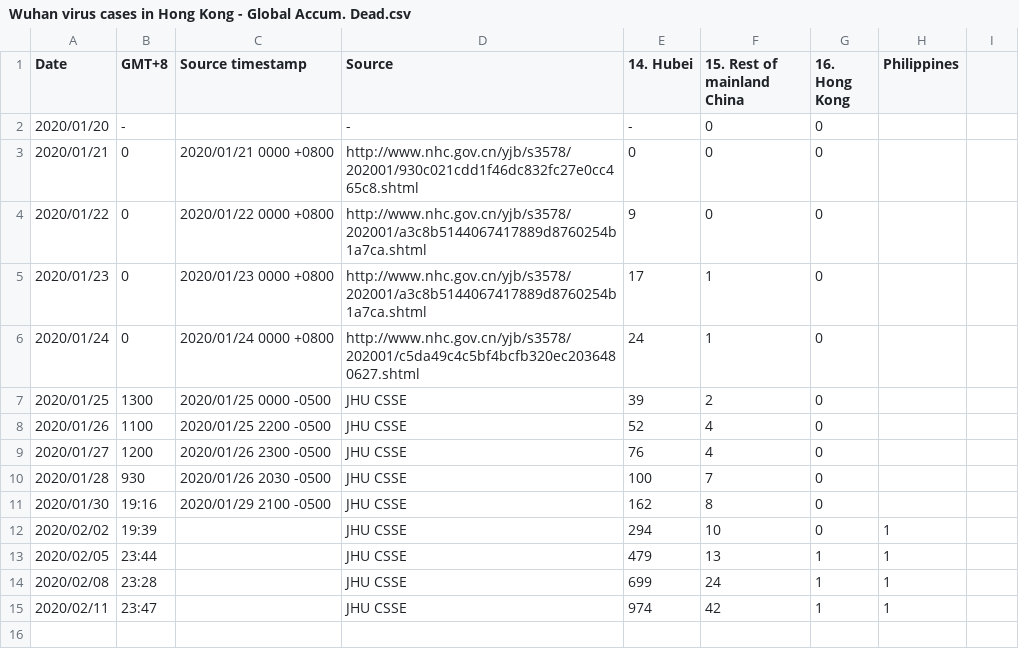
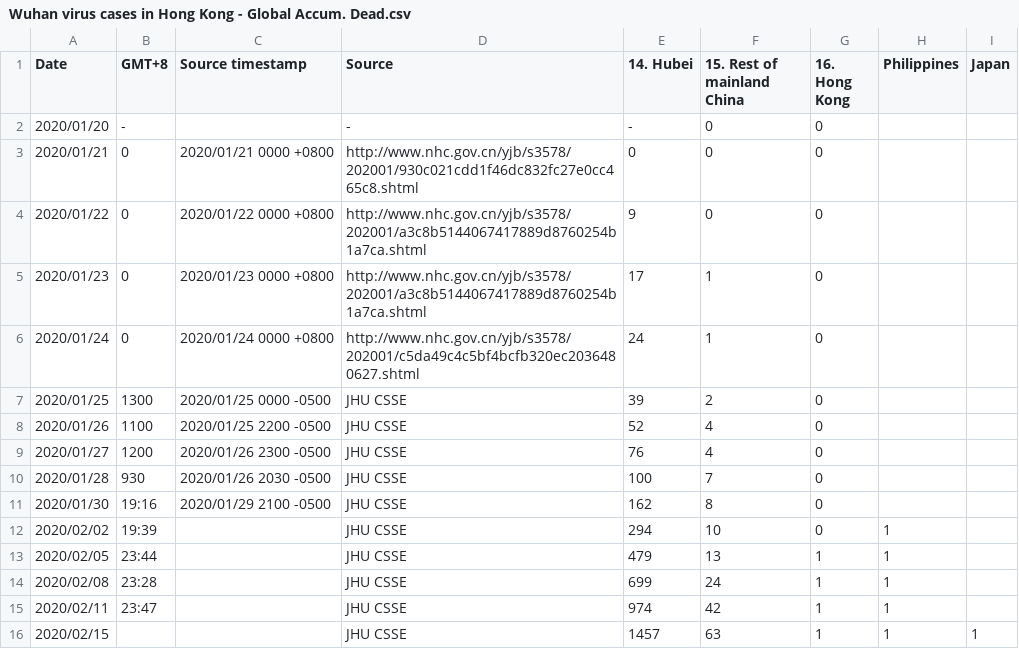
Before and after one commit to opensourcehk/wuhanvirusdata, a CSV file: Wuhan virus cases in Hong Kong - Global Accum. Dead.csv, drawn as a sheet; the diff names each change by its address in the sheet, - before the commit and + after, or states it on an @@ line.

```diff
--- a/Wuhan virus cases in Hong Kong - Global Accum. Dead.csv
+++ b/Wuhan virus cases in Hong Kong - Global Accum. Dead.csv
-I1: (empty)
+I1: Japan
+row 16: 2020/02/15 |  |  | JHU CSSE | 1457 | 63 | 1 | 1 | 1
```
Also changed, not shown: Wuhan virus cases in Hong Kong - China by Region.csv, Wuhan virus cases in Hong Kong - Global Accum. Confirmed.csv, 3 other files.
